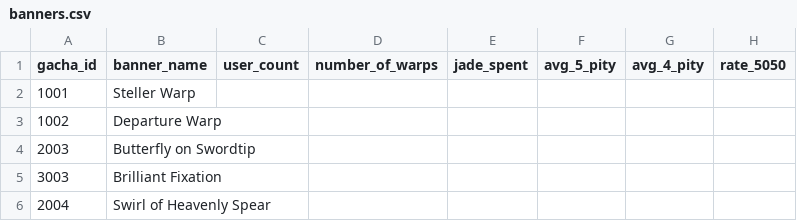
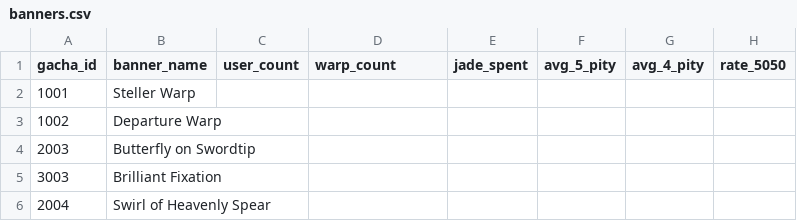
Before and after one commit to minhtri-dev/AstralDB, a CSV file: backend/warptracker/src/main/resources/csv/banners.csv, drawn as a sheet; only a part is shown.

Commit message:
api endpoint to retrieve all banners finished

```diff
--- a/backend/warptracker/src/main/resources/csv/banners.csv
+++ b/backend/warptracker/src/main/resources/csv/banners.csv
@@ -1,2 +1,2 @@
-gacha_id,banner_name,user_count,number_of_warps,jade_spent,avg_5_pity,avg_4_pity,rate_5050
+gacha_id,banner_name,user_count,warp_count,jade_spent,avg_5_pity,avg_4_pity,rate_5050
 1001,Steller Warp,,,,,,
```
Also changed, not shown: 6 other files.
